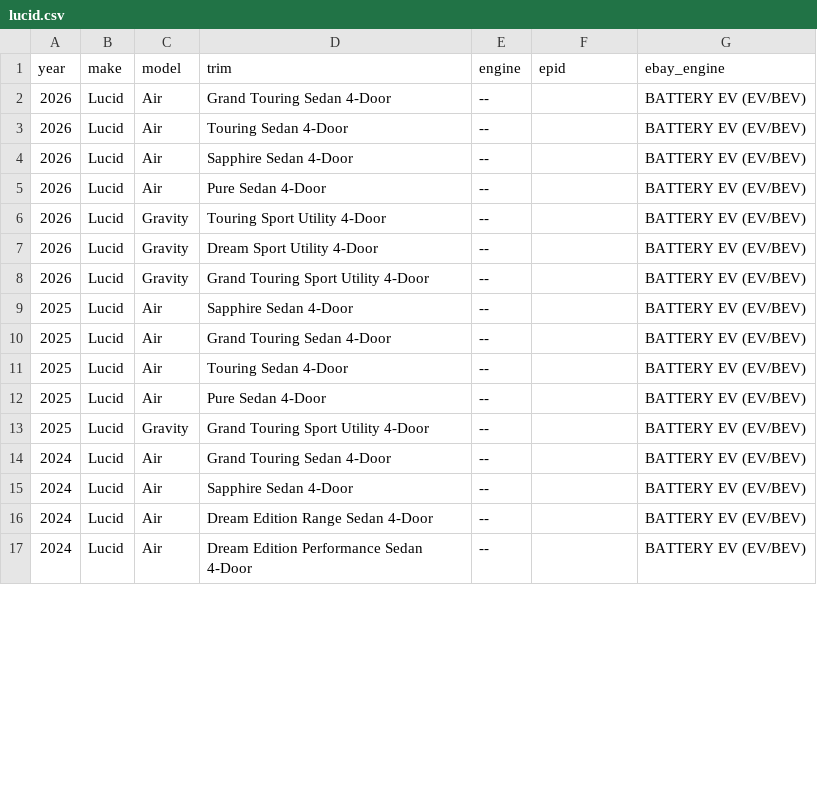
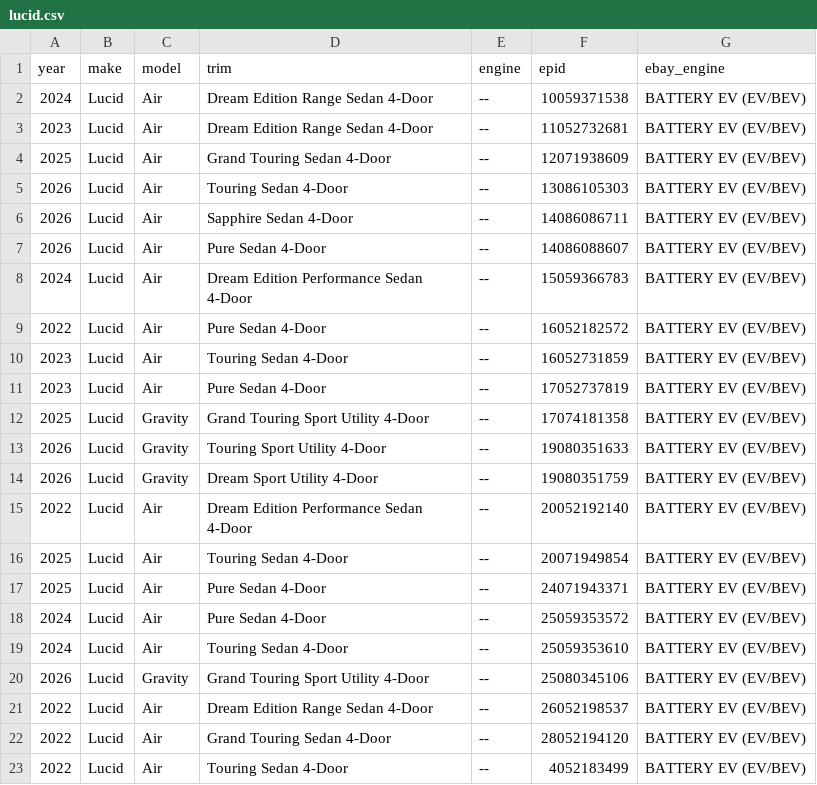
Before and after one commit to soflauto/ymm-registry, a CSV file: data/lucid.csv, drawn as a sheet; only a part is shown; the diff covers the shown part only.

Commit message:
chore(data): update lucid.csv

```diff
--- a/data/lucid.csv
+++ b/data/lucid.csv
@@ -1,17 +1,23 @@
 year,make,model,trim,engine,epid,ebay_engine
-2026,Lucid,Air,Grand Touring Sedan 4-Door,--,,BATTERY EV (EV/BEV)
-2026,Lucid,Air,Touring Sedan 4-Door,--,,BATTERY EV (EV/BEV)
-2026,Lucid,Air,Sapphire Sedan 4-Door,--,,BATTERY EV (EV/BEV)
-2026,Lucid,Air,Pure Sedan 4-Door,--,,BATTERY EV (EV/BEV)
-2026,Lucid,Gravity,Touring Sport Utility 4-Door,--,,BATTERY EV (EV/BEV)
-2026,Lucid,Gravity,Dream Sport Utility 4-Door,--,,BATTERY EV (EV/BEV)
-2026,Lucid,Gravity,Grand Touring Sport Utility 4-Door,--,,BATTERY EV (EV/BEV)
-2025,Lucid,Air,Sapphire Sedan 4-Door,--,,BATTERY EV (EV/BEV)
-2025,Lucid,Air,Grand Touring Sedan 4-Door,--,,BATTERY EV (EV/BEV)
-2025,Lucid,Air,Touring Sedan 4-Door,--,,BATTERY EV (EV/BEV)
-2025,Lucid,Air,Pure Sedan 4-Door,--,,BATTERY EV (EV/BEV)
-2025,Lucid,Gravity,Grand Touring Sport Utility 4-Door,--,,BATTERY EV (EV/BEV)
-2024,Lucid,Air,Grand Touring Sedan 4-Door,--,,BATTERY EV (EV/BEV)
-2024,Lucid,Air,Sapphire Sedan 4-Door,--,,BATTERY EV (EV/BEV)
-2024,Lucid,Air,Dream Edition Range Sedan 4-Door,--,,BATTERY EV (EV/BEV)
-2024,Lucid,Air,Dream Edition Performance Sedan 4-Door,--,,BATTERY EV (EV/BEV)
+2024,Lucid,Air,Dream Edition Range Sedan 4-Door,--,10059371538,BATTERY EV (EV/BEV)
+2023,Lucid,Air,Dream Edition Range Sedan 4-Door,--,11052732681,BATTERY EV (EV/BEV)
+2025,Lucid,Air,Grand Touring Sedan 4-Door,--,12071938609,BATTERY EV (EV/BEV)
+2026,Lucid,Air,Touring Sedan 4-Door,--,13086105303,BATTERY EV (EV/BEV)
+2026,Lucid,Air,Sapphire Sedan 4-Door,--,14086086711,BATTERY EV (EV/BEV)
+2026,Lucid,Air,Pure Sedan 4-Door,--,14086088607,BATTERY EV (EV/BEV)
+2024,Lucid,Air,Dream Edition Performance Sedan 4-Door,--,15059366783,BATTERY EV (EV/BEV)
+2022,Lucid,Air,Pure Sedan 4-Door,--,16052182572,BATTERY EV (EV/BEV)
+2023,Lucid,Air,Touring Sedan 4-Door,--,16052731859,BATTERY EV (EV/BEV)
+2023,Lucid,Air,Pure Sedan 4-Door,--,17052737819,BATTERY EV (EV/BEV)
+2025,Lucid,Gravity,Grand Touring Sport Utility 4-Door,--,17074181358,BATTERY EV (EV/BEV)
+2026,Lucid,Gravity,Touring Sport Utility 4-Door,--,19080351633,BATTERY EV (EV/BEV)
+2026,Lucid,Gravity,Dream Sport Utility 4-Door,--,19080351759,BATTERY EV (EV/BEV)
+2022,Lucid,Air,Dream Edition Performance Sedan 4-Door,--,20052192140,BATTERY EV (EV/BEV)
+2025,Lucid,Air,Touring Sedan 4-Door,--,20071949854,BATTERY EV (EV/BEV)
+2025,Lucid,Air,Pure Sedan 4-Door,--,24071943371,BATTERY EV (EV/BEV)
+2024,Lucid,Air,Pure Sedan 4-Door,--,25059353572,BATTERY EV (EV/BEV)
+2024,Lucid,Air,Touring Sedan 4-Door,--,25059353610,BATTERY EV (EV/BEV)
+2026,Lucid,Gravity,Grand Touring Sport Utility 4-Door,--,25080345106,BATTERY EV (EV/BEV)
+2022,Lucid,Air,Dream Edition Range Sedan 4-Door,--,26052198537,BATTERY EV (EV/BEV)
+2022,Lucid,Air,Grand Touring Sedan 4-Door,--,28052194120,BATTERY EV (EV/BEV)
+2022,Lucid,Air,Touring Sedan 4-Door,--,4052183499,BATTERY EV (EV/BEV)
```
Also changed, not shown: 6 removed rows and 13 edited cells elsewhere in this file.
